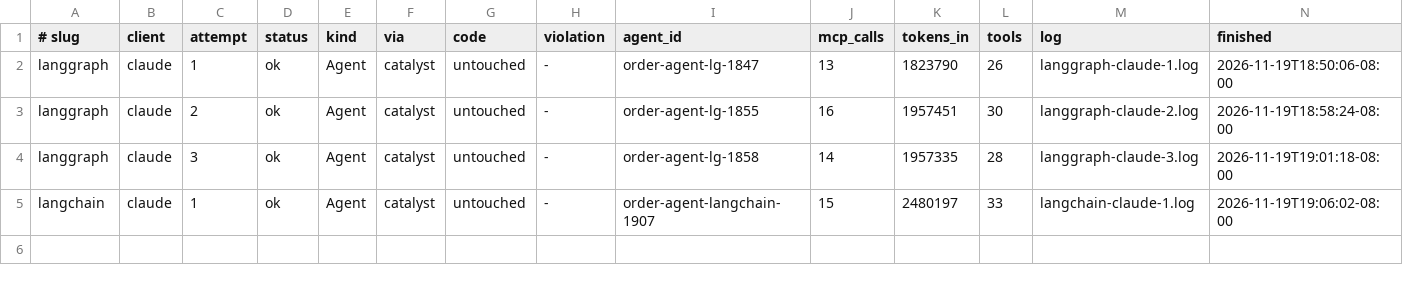
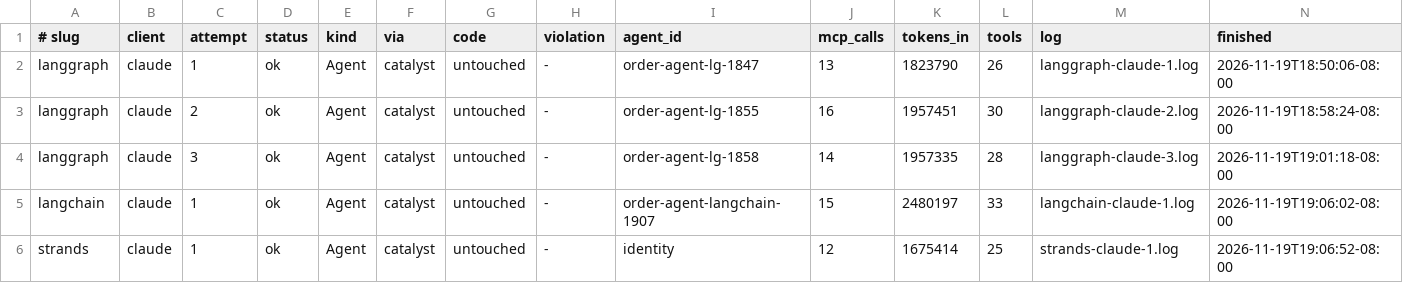
Before and after one commit to Eileen-Yu/spike-a-agents, a TSV file: results/plugin-quality-v3/ledger.tsv, drawn as a sheet.

Commit message:
Spike A v3: Strands × claude #1 ok

```diff
--- a/results/plugin-quality-v3/ledger.tsv
+++ b/results/plugin-quality-v3/ledger.tsv
@@ -5 +5,2 @@ langgraph	claude	3	ok	Agent	catalyst	untouched	-	order-agent-lg-1858	14	1957335
 langchain	claude	1	ok	Agent	catalyst	untouched	-	order-agent-langchain-1907	15	2480197	33	langchain-claude-1.log	2026-11-19T19:06:02-08:00
+strands	claude	1	ok	Agent	catalyst	untouched	-	identity	12	1675414	25	strands-claude-1.log	2026-11-19T19:06:52-08:00
```
Also changed, not shown: 6 other files.
